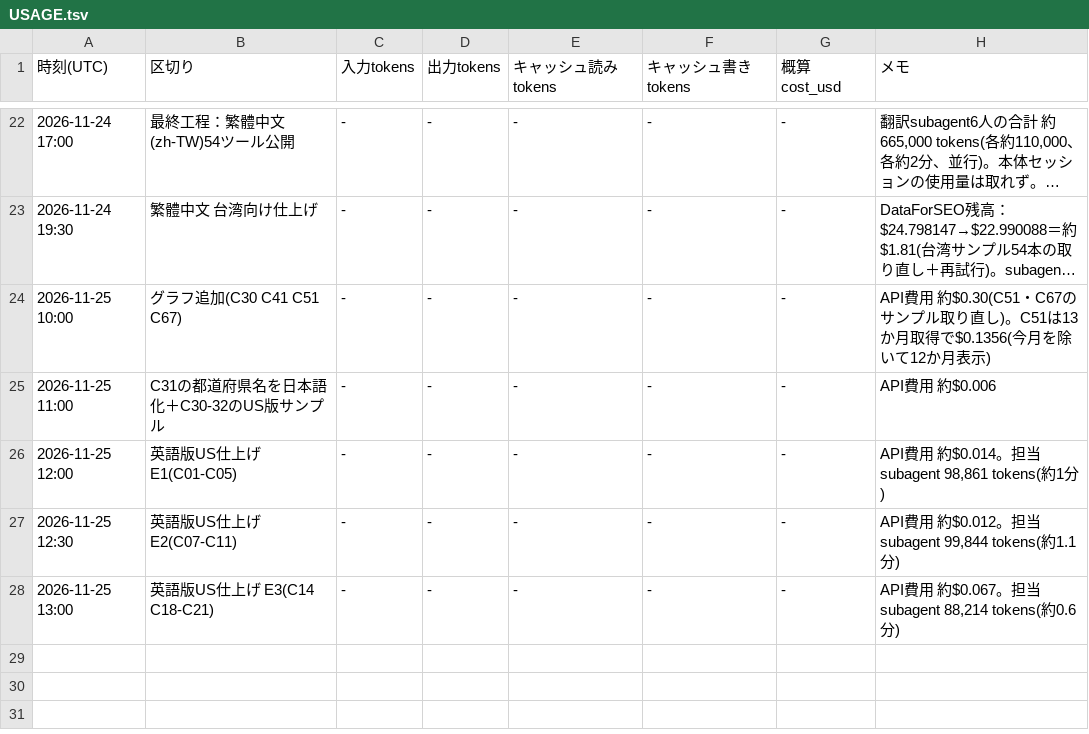
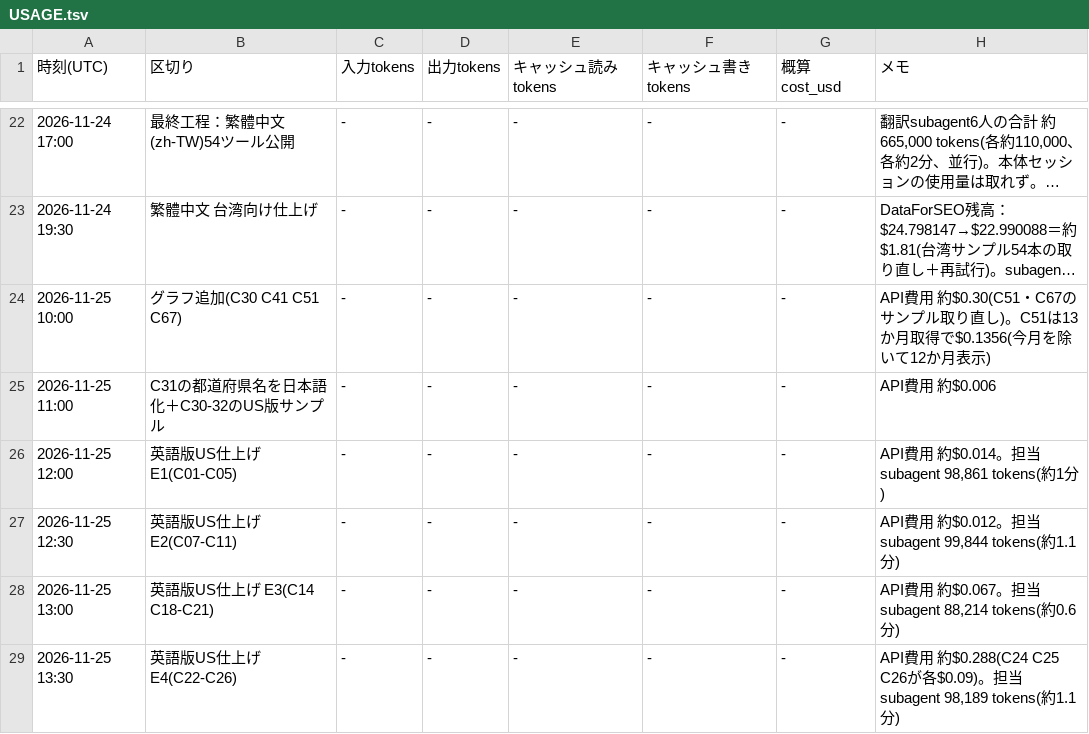
Before and after one commit to rinyan-thai23/tools, a TSV file: 2026_11/USAGE.tsv, drawn as a sheet; only a part is shown, gaps mark what is left out; long unchanged cells end in ….

```diff
--- a/2026_11/USAGE.tsv
+++ b/2026_11/USAGE.tsv
@@ -28 +28,2 @@
 2026-11-25 13:00	英語版US仕上げ E3(C14 C18-C21)	-	-	-	-	-	API費用 約$0.067。担当subagent 88,214 tokens(約0.6分)
+2026-11-25 13:30	英語版US仕上げ E4(C22-C26)	-	-	-	-	-	API費用 約$0.288(C24 C25 C26が各$0.09)。担当subagent 98,189 tokens(約1.1分)
```
Also changed, not shown: 16 other files.
